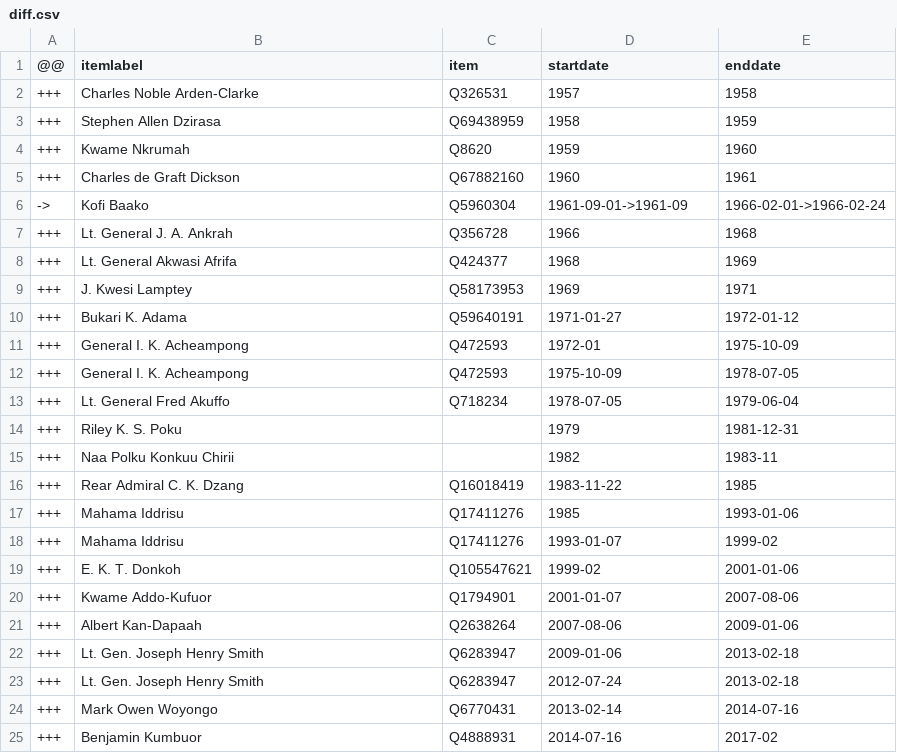
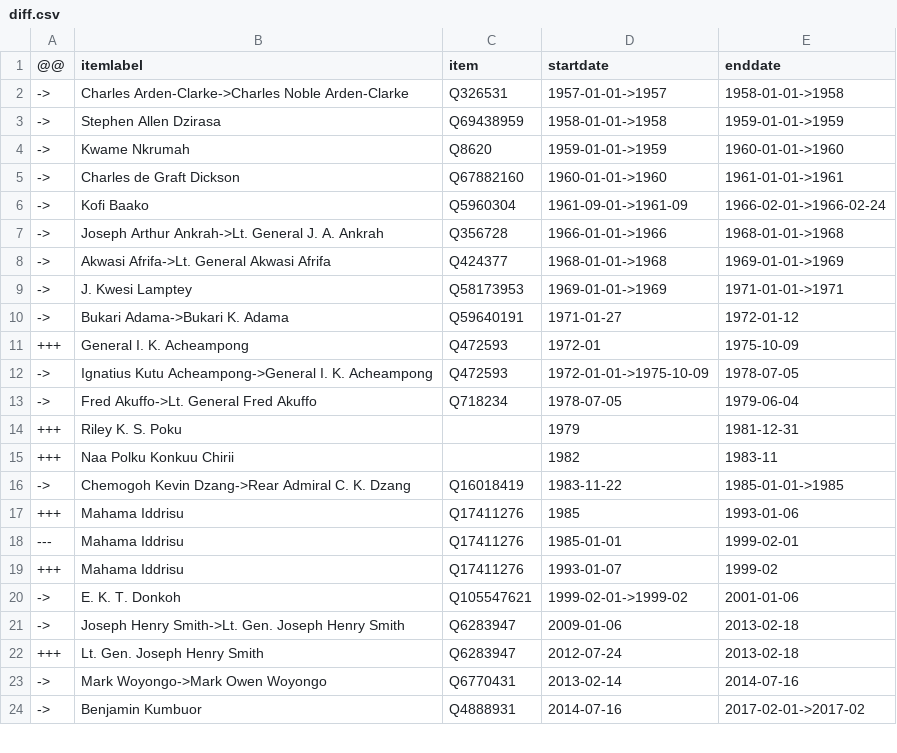
Before and after one commit to every-politician-scrapers/ghana-ministers, a CSV file: sources/defence-enwiki/diff.csv, drawn as a sheet; only a part is shown; the diff covers the shown part only.

```diff
--- a/sources/defence-enwiki/diff.csv
+++ b/sources/defence-enwiki/diff.csv
@@ -1,25 +1,24 @@
 @@,itemlabel,item,startdate,enddate
-+++,Charles Noble Arden-Clarke,Q326531,1957,1958
-+++,Stephen Allen Dzirasa,Q69438959,1958,1959
-+++,Kwame Nkrumah,Q8620,1959,1960
-+++,Charles de Graft Dickson,Q67882160,1960,1961
+->,Charles Arden-Clarke->Charles Noble Arden-Clarke,Q326531,1957-01-01->1957,1958-01-01->1958
+->,Stephen Allen Dzirasa,Q69438959,1958-01-01->1958,1959-01-01->1959
+->,Kwame Nkrumah,Q8620,1959-01-01->1959,1960-01-01->1960
+->,Charles de Graft Dickson,Q67882160,1960-01-01->1960,1961-01-01->1961
 ->,Kofi Baako,Q5960304,1961-09-01->1961-09,1966-02-01->1966-02-24
-+++,Lt. General J. A. Ankrah,Q356728,1966,1968
-+++,Lt. General Akwasi Afrifa,Q424377,1968,1969
-+++,J. Kwesi Lamptey,Q58173953,1969,1971
-+++,Bukari K. Adama,Q59640191,1971-01-27,1972-01-12
+->,Joseph Arthur Ankrah->Lt. General J. A. Ankrah,Q356728,1966-01-01->1966,1968-01-01->1968
+->,Akwasi Afrifa->Lt. General Akwasi Afrifa,Q424377,1968-01-01->1968,1969-01-01->1969
+->,J. Kwesi Lamptey,Q58173953,1969-01-01->1969,1971-01-01->1971
+->,Bukari Adama->Bukari K. Adama,Q59640191,1971-01-27,1972-01-12
 +++,General I. K. Acheampong,Q472593,1972-01,1975-10-09
-+++,General I. K. Acheampong,Q472593,1975-10-09,1978-07-05
-+++,Lt. General Fred Akuffo,Q718234,1978-07-05,1979-06-04
+->,Ignatius Kutu Acheampong->General I. K. Acheampong,Q472593,1972-01-01->1975-10-09,1978-07-05
+->,Fred Akuffo->Lt. General Fred Akuffo,Q718234,1978-07-05,1979-06-04
 +++,Riley K. S. Poku,,1979,1981-12-31
 +++,Naa Polku Konkuu Chirii,,1982,1983-11
-+++,Rear Admiral C. K. Dzang,Q16018419,1983-11-22,1985
+->,Chemogoh Kevin Dzang->Rear Admiral C. K. Dzang,Q16018419,1983-11-22,1985-01-01->1985
 +++,Mahama Iddrisu,Q17411276,1985,1993-01-06
+---,Mahama Iddrisu,Q17411276,1985-01-01,1999-02-01
 +++,Mahama Iddrisu,Q17411276,1993-01-07,1999-02
-+++,E. K. T. Donkoh,Q105547621,1999-02,2001-01-06
-+++,Kwame Addo-Kufuor,Q1794901,2001-01-07,2007-08-06
-+++,Albert Kan-Dapaah,Q2638264,2007-08-06,2009-01-06
-+++,Lt. Gen. Joseph Henry Smith,Q6283947,2009-01-06,2013-02-18
+->,E. K. T. Donkoh,Q105547621,1999-02-01->1999-02,2001-01-06
+->,Joseph Henry Smith->Lt. Gen. Joseph Henry Smith,Q6283947,2009-01-06,2013-02-18
 +++,Lt. Gen. Joseph Henry Smith,Q6283947,2012-07-24,2013-02-18
-+++,Mark Owen Woyongo,Q6770431,2013-02-14,2014-07-16
-+++,Benjamin Kumbuor,Q4888931,2014-07-16,2017-02
+->,Mark Woyongo->Mark Owen Woyongo,Q6770431,2013-02-14,2014-07-16
+->,Benjamin Kumbuor,Q4888931,2014-07-16,2017-02-01->2017-02
```
Also changed, not shown: 2 edited cells elsewhere in this file, sources/attorney-general-enwiki/wikidata.csv, sources/cabinet-enwiki/wikidata.csv, 10 other files.
